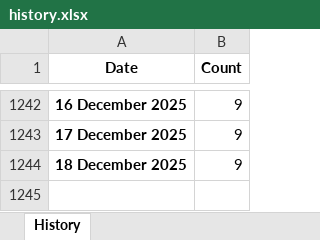
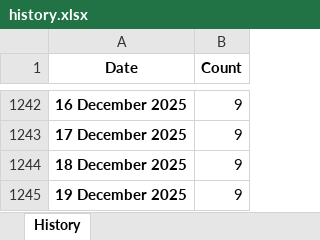
Before and after one commit to ducky4life/puree-fork, an Excel workbook: data/history.xlsx, sheet History, drawn as a sheet; only a part is shown, gaps mark what is left out; values as stored, in another font and other column widths than the file's, no borders; the diff names each change by its address in the sheet, - before the commit and + after, or states it on an @@ line.

```diff
--- a/data/history.xlsx (sheet History)
+++ b/data/history.xlsx (sheet History)
+row 1245: 19 December 2025 | 9
```
Also changed, not shown: 3 other files.
